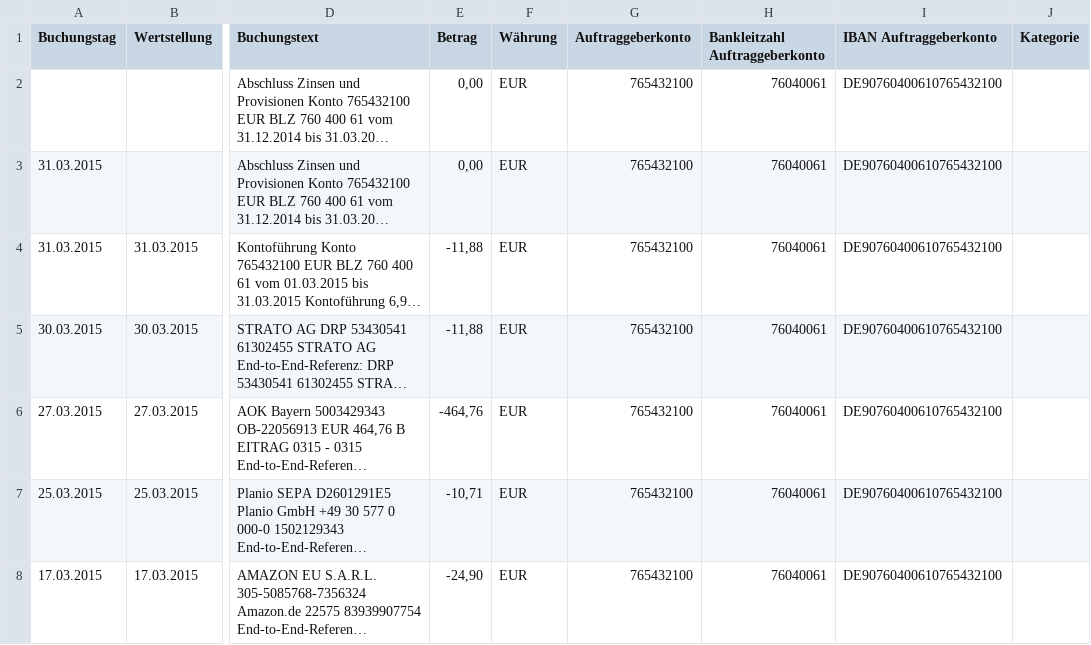
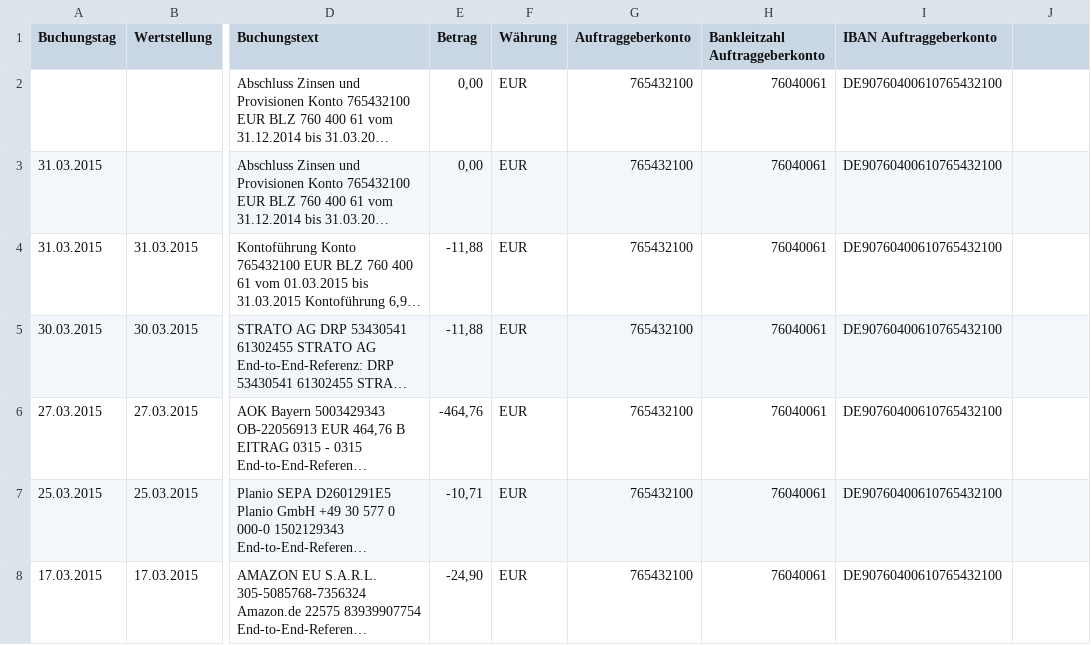
Before and after one commit to msc01/soacsv2mt940, a CSV file: data/test.csv, drawn as a sheet; only a part is shown, gaps mark what is left out; long unchanged cells end in …; the diff names each change by its address in the sheet, - before the commit and + after, or states it on an @@ line.

```diff
--- a/data/test.csv
+++ b/data/test.csv
-J1: Kategorie
+J1: (empty)
```
Also changed, not shown: 2 other files.
